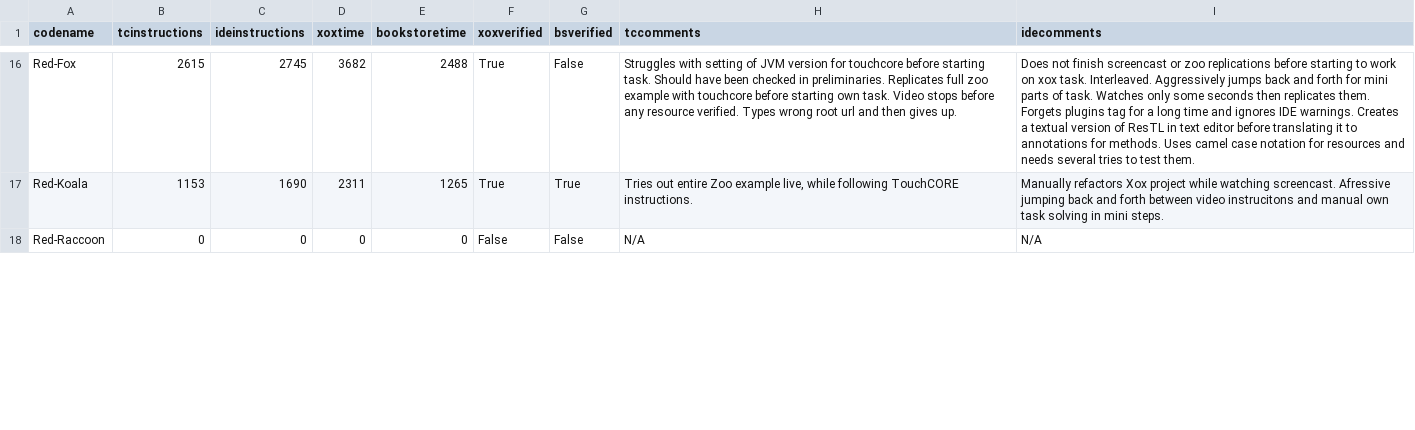
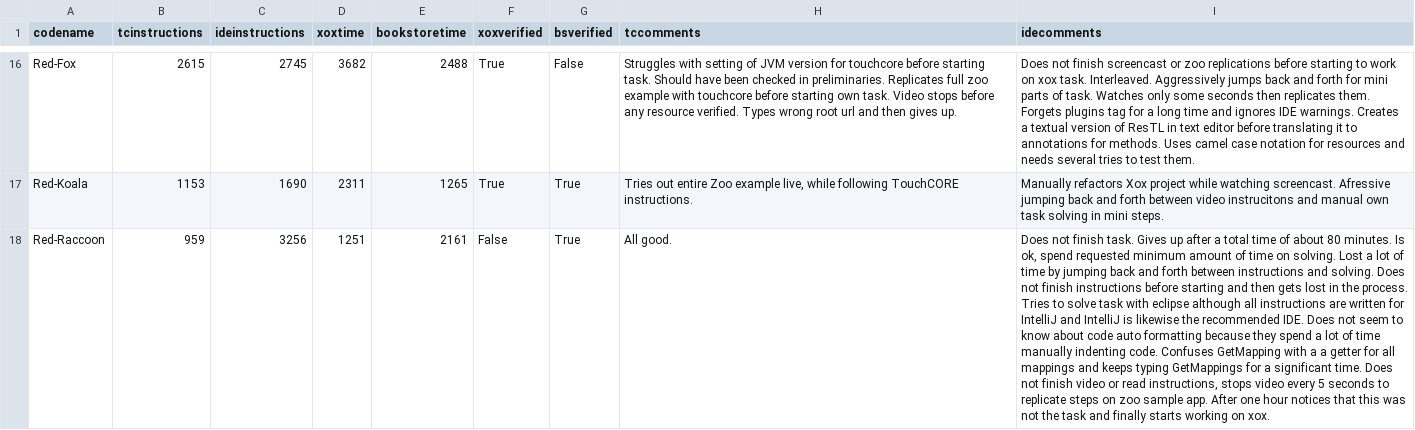
Before and after one commit to m5c/RestifyJupyter, a CSV file: source-csv-files/time.csv, drawn as a sheet; only a part is shown, gaps mark what is left out; the diff covers the shown part only; the diff names each change by its address in the sheet, - before the commit and + after, or states it on an @@ line.

Commit message:
added time metrics for red turtle

```diff
--- a/source-csv-files/time.csv
+++ b/source-csv-files/time.csv
-B18 (tcinstructions): 0
+B18 (tcinstructions): 959
-C18 (ideinstructions): 0
+C18 (ideinstructions): 3256
-D18 (xoxtime): 0
+D18 (xoxtime): 1251
-E18 (bookstoretime): 0
+E18 (bookstoretime): 2161
-G18 (bsverified): False
+G18 (bsverified): True
-H18 (tccomments): N/A
+H18 (tccomments): All good.
-I18 (idecomments): N/A
+I18 (idecomments): Does not finish task. Gives up after a total time of about 80 minutes. Is ok, spend requested minimum amount of time on solving. Lost a lot of time by jumping back and forth between instructions and solving. Does not finish instructions before starting and then gets lost in the process. Tries to solve task with eclipse although all instructions are written for IntelliJ and IntelliJ is likewise the recommended IDE. Does not seem to know about code auto formatting because they spend a lot of time manually indenting code. Confuses GetMapping with a a getter for all mappings and keeps typing GetMappings for a significant time. Does not finish video or read instructions, stops video every 5 seconds to replicate steps on zoo sample app. After one hour notices that this was not the task and finally starts working on xox.
```
Also changed, not shown: 16 edited cells elsewhere in this file.
